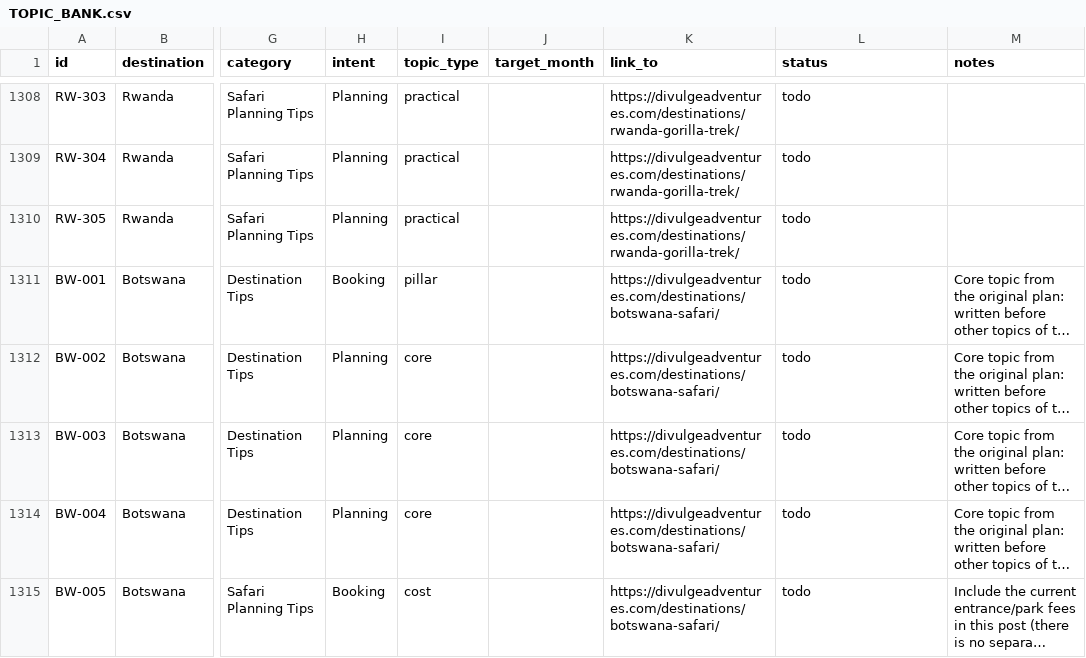
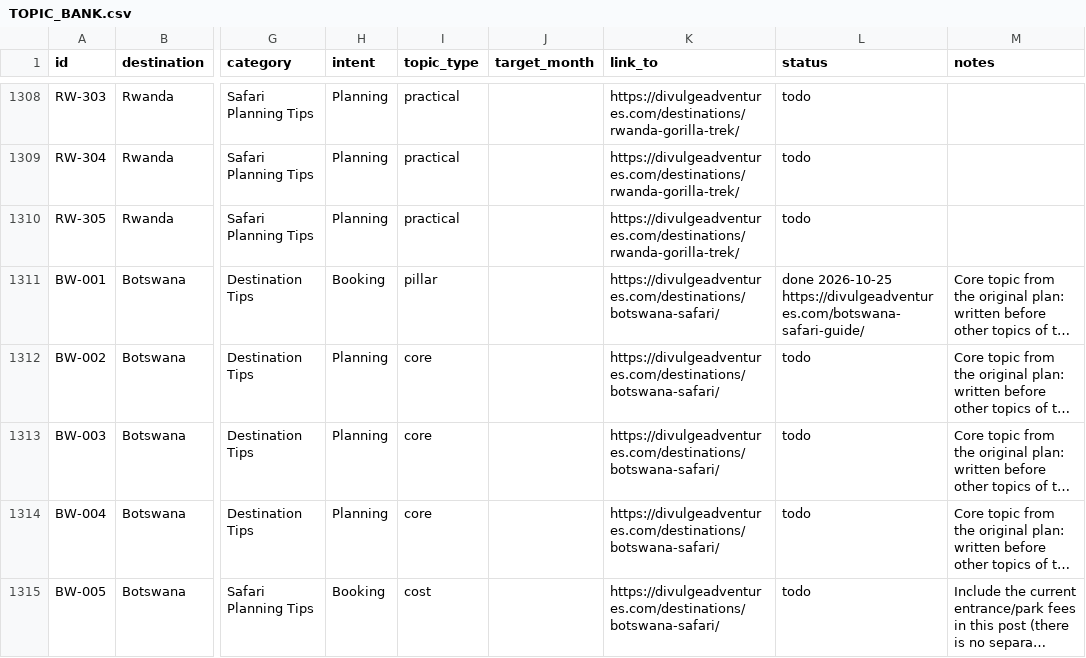
Before and after one commit to divulgeadventures/divulge-blog, a CSV file: TOPIC_BANK.csv, drawn as a sheet; only a part is shown, gaps mark what is left out; long unchanged cells end in …; the diff names each change by its address in the sheet, - before the commit and + after, or states it on an @@ line.

```diff
--- a/TOPIC_BANK.csv
+++ b/TOPIC_BANK.csv
-L1311 (status): todo
+L1311 (status): done 2026-10-25 https://divulgeadventures.com/botswana-safari-guide/
```
Also changed, not shown: 5 other files.
